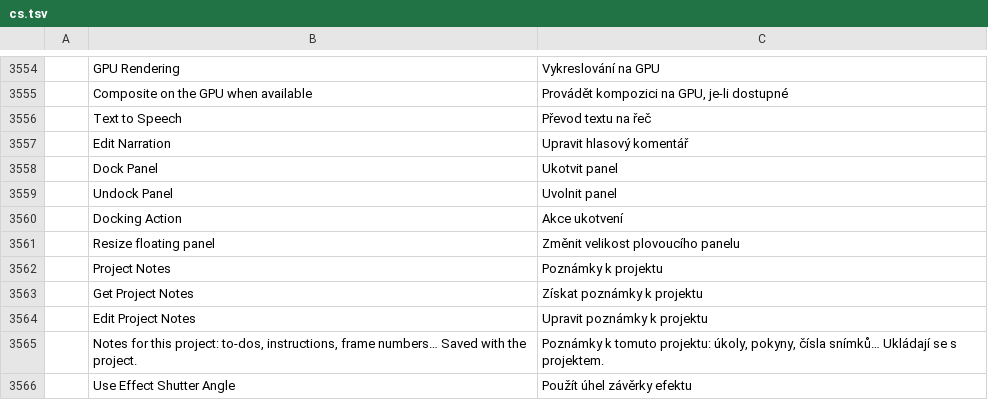
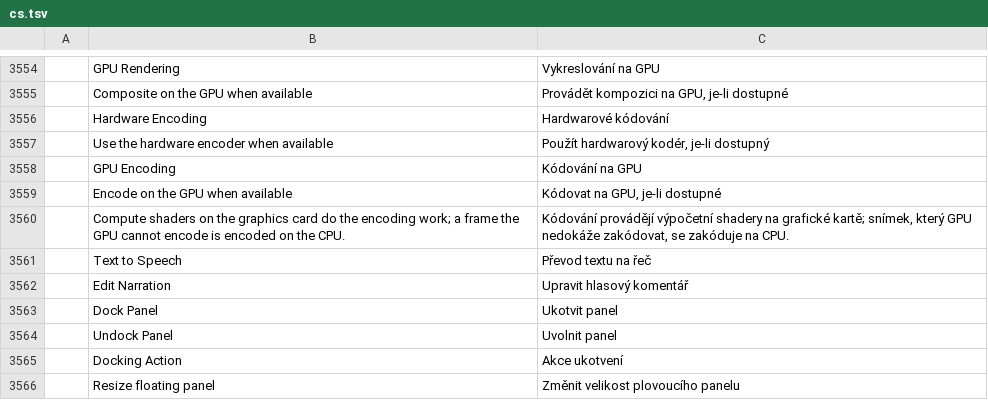
Before and after one commit to oblivion8282-1337/filmcraft, a TSV file: crates/ui-egui/src/i18n/cs.tsv, drawn as a sheet; only a part is shown, gaps mark what is left out; the shorter side is filled out with more unchanged rows.

```diff
--- a/crates/ui-egui/src/i18n/cs.tsv
+++ b/crates/ui-egui/src/i18n/cs.tsv
@@ -3555,2 +3555,7 @@
 	Composite on the GPU when available	Provádět kompozici na GPU, je-li dostupné
+	Hardware Encoding	Hardwarové kódování
+	Use the hardware encoder when available	Použít hardwarový kodér, je-li dostupný
+	GPU Encoding	Kódování na GPU
+	Encode on the GPU when available	Kódovat na GPU, je-li dostupné
+	Compute shaders on the graphics card do the encoding work; a frame the GPU cannot encode is encoded on the CPU.	Kódování provádějí výpočetní shadery na grafické kartě; snímek, který GPU nedokáže zakódovat, se zakóduje na CPU.
 	Text to Speech	Převod textu na řeč
```
Also changed, not shown: crates/ui-egui/src/i18n/de.tsv, crates/ui-egui/src/i18n/fr.tsv, 17 other files.
